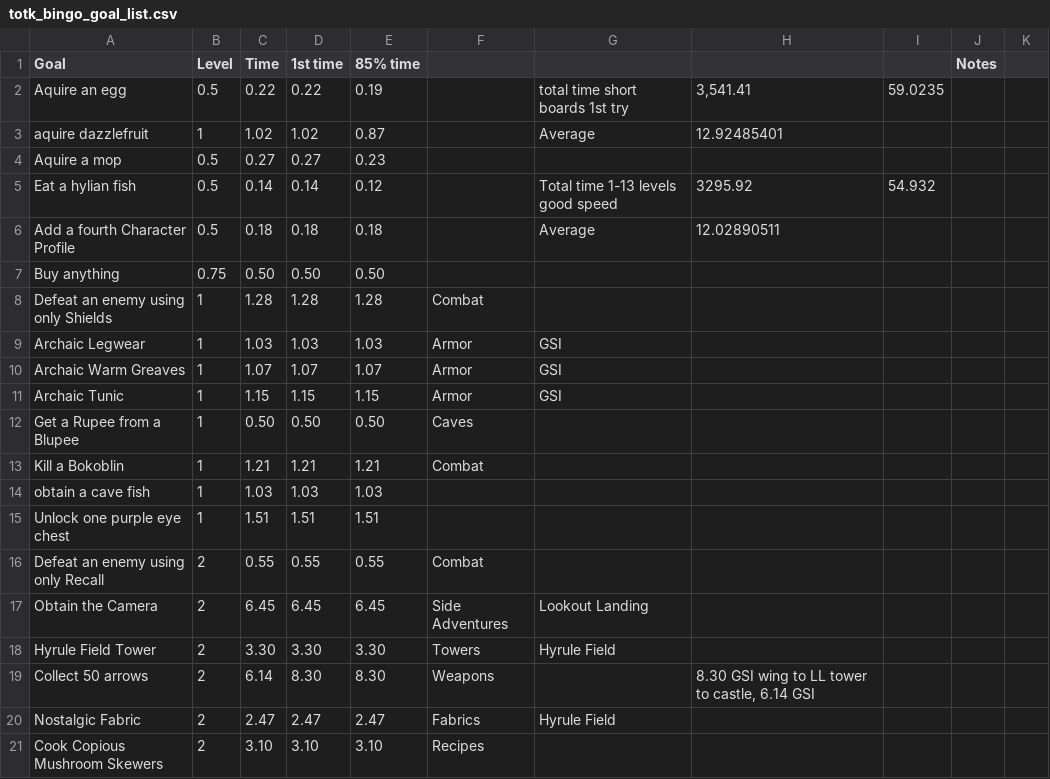
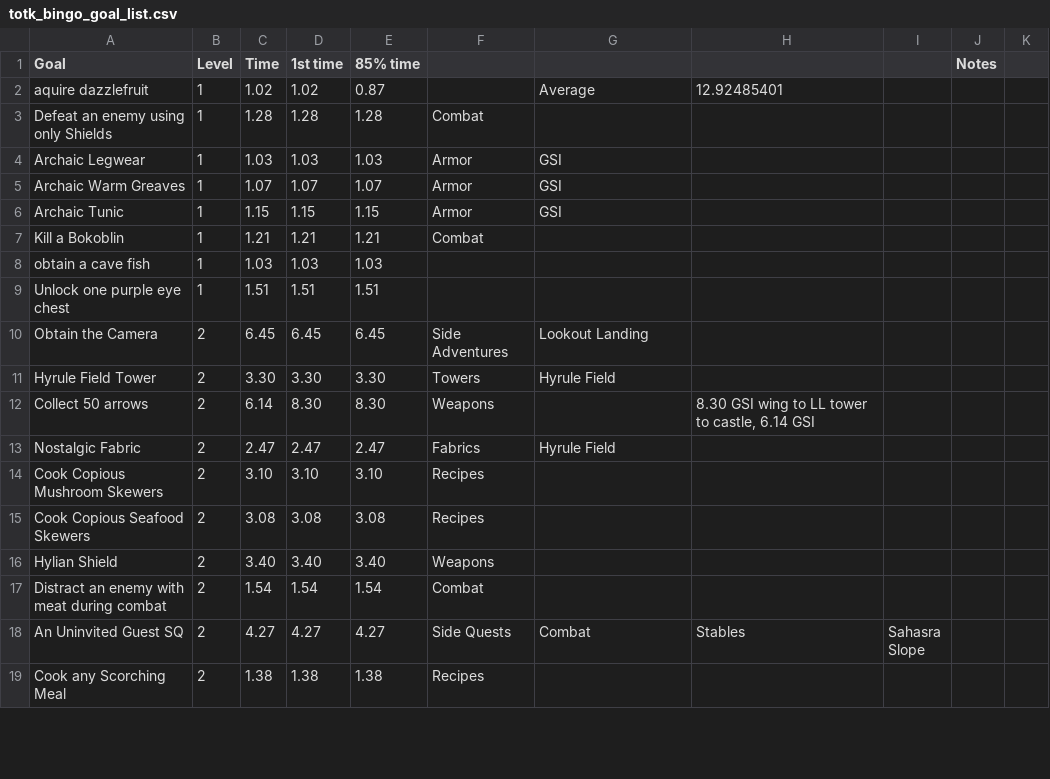
Before and after one commit to savage13/totk_bingo_goals, a CSV file: totk_bingo_goal_list.csv, drawn as a sheet; only a part is shown; the shorter side is filled out with more unchanged rows.

Commit message:
Update totk_bingo_goal_list.csv

```diff
--- a/totk_bingo_goal_list.csv
+++ b/totk_bingo_goal_list.csv
@@ -1,8 +1,3 @@
 Goal,Level,Time,1st time,85% time,,,,,Notes,
-Aquire an egg,0.5,0.22,0.22,0.19,,total time short boards 1st try,"3,541.41",59.0235,,
 aquire dazzlefruit,1,1.02,1.02,0.87,,Average,12.92485401,,,
-Aquire a mop,0.5,0.27,0.27,0.23,,,,,,
-Eat a hylian fish,0.5,0.14,0.14,0.12,,Total time 1-13 levels good speed,3295.92,54.932,,
-Add a fourth Character Profile,0.5,0.18,0.18,0.18,,Average,12.02890511,,,
-Buy anything,0.75,0.50,0.50,0.50,,,,,,
 Defeat an enemy using only Shields,1,1.28,1.28,1.28,Combat,,,,,
@@ -11,3 +6,2 @@ Archaic Warm Greaves,1,1.07,1.07,1.07,Armor,GSI,,,,
 Archaic Tunic,1,1.15,1.15,1.15,Armor,GSI,,,,
-Get a Rupee from a Blupee,1,0.50,0.50,0.50,Caves,,,,,
 Kill a Bokoblin,1,1.21,1.21,1.21,Combat,,,,,
@@ -15,3 +9,2 @@ obtain a cave fish,1,1.03,1.03,1.03,,,,,,
 Unlock one purple eye chest,1,1.51,1.51,1.51,,,,,,
-Defeat an enemy using only Recall,2,0.55,0.55,0.55,Combat,,,,,
 Obtain the Camera,2,6.45,6.45,6.45,Side Adventures,Lookout Landing,,,,
```
